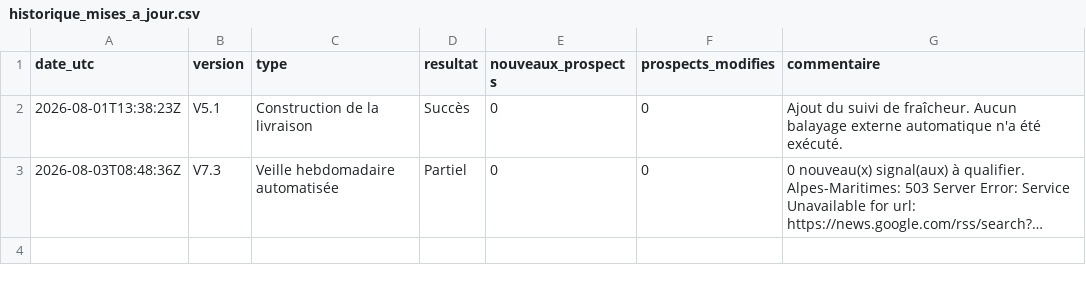
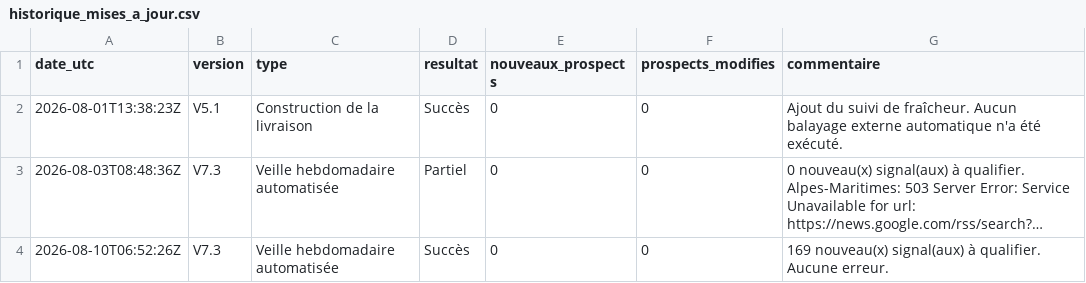
Before and after one commit to klemau84/radar-prospects, a CSV file: data/historique_mises_a_jour.csv, drawn as a sheet; long unchanged cells end in …; the diff names each change by its address in the sheet, - before the commit and + after, or states it on an @@ line.

```diff
--- a/data/historique_mises_a_jour.csv
+++ b/data/historique_mises_a_jour.csv
+row 4: 2026-08-10T06:52:26Z | V7.3 | Veille hebdomadaire automatisée | Succès | 0 | 0 | 169 nouveau(x) signal(aux) à qualifier. Aucune erreur.
```
Also changed, not shown: data/etat_donnees.csv, data/metadonnees_application.csv, 3 other files.
